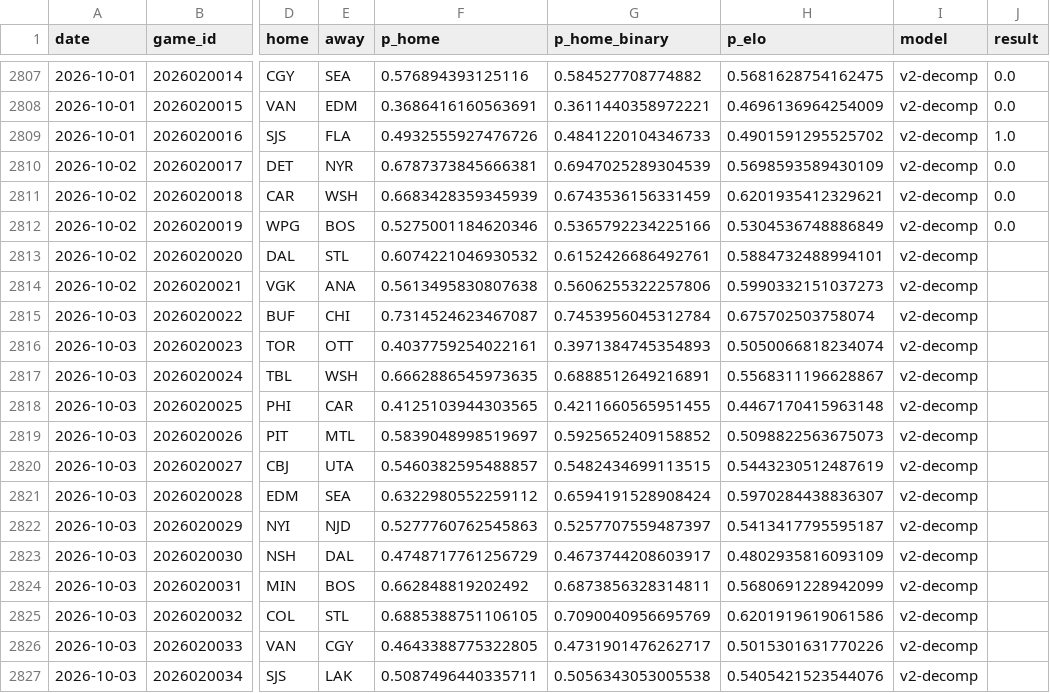
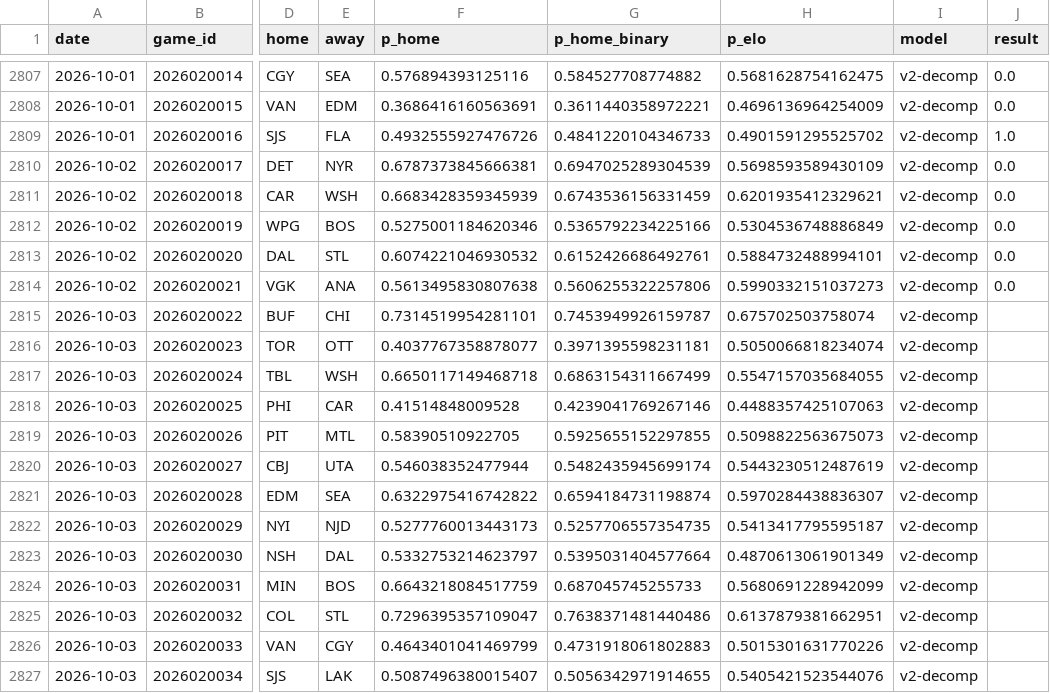
Before and after one commit to azcal/forecasting-lab, a CSV file: data/nhl.csv, drawn as a sheet; only a part is shown, gaps mark what is left out; the diff covers the shown part only; the diff names each change by its address in the sheet, - before the commit and + after, or states it on an @@ line.

```diff
--- a/data/nhl.csv
+++ b/data/nhl.csv
-J2813:J2814 (result): (empty)
+J2813:J2814 (result): 0.0
-F2815 (p_home): 0.7314524623467087
+F2815 (p_home): 0.7314519954281101
-G2815 (p_home_binary): 0.7453956045312784
+G2815 (p_home_binary): 0.7453949926159787
-F2816 (p_home): 0.4037759254022161
+F2816 (p_home): 0.4037767358878077
-G2816 (p_home_binary): 0.3971384745354893
+G2816 (p_home_binary): 0.3971395598231181
-F2817 (p_home): 0.6662886545973635
+F2817 (p_home): 0.6650117149468718
-G2817 (p_home_binary): 0.6888512649216891
+G2817 (p_home_binary): 0.6863154311667499
-H2817 (p_elo): 0.5568311196628867
+H2817 (p_elo): 0.5547157035684055
-F2818 (p_home): 0.4125103944303565
+F2818 (p_home): 0.41514848009528
-G2818 (p_home_binary): 0.4211660565951455
+G2818 (p_home_binary): 0.4239041769267146
-H2818 (p_elo): 0.4467170415963148
+H2818 (p_elo): 0.4488357425107063
-F2819 (p_home): 0.5839048998519697
+F2819 (p_home): 0.58390510922705
-G2819 (p_home_binary): 0.5925652409158852
+G2819 (p_home_binary): 0.5925655152297855
-F2820 (p_home): 0.5460382595488857
+F2820 (p_home): 0.546038352477944
-G2820 (p_home_binary): 0.5482434699113515
+G2820 (p_home_binary): 0.5482435945699174
-F2821 (p_home): 0.6322980552259112
+F2821 (p_home): 0.6322975416742822
-G2821 (p_home_binary): 0.6594191528908424
+G2821 (p_home_binary): 0.6594184731198874
-F2822 (p_home): 0.5277760762545863
+F2822 (p_home): 0.5277760013443173
-G2822 (p_home_binary): 0.5257707559487397
+G2822 (p_home_binary): 0.5257706557354735
-F2823 (p_home): 0.4748717761256729
+F2823 (p_home): 0.5332753214623797
-G2823 (p_home_binary): 0.4673744208603917
+G2823 (p_home_binary): 0.5395031404577664
-H2823 (p_elo): 0.4802935816093109
+H2823 (p_elo): 0.4870613061901349
-F2824 (p_home): 0.662848819202492
+F2824 (p_home): 0.6643218084517759
-G2824 (p_home_binary): 0.6873856328314811
+G2824 (p_home_binary): 0.687045745255733
-F2825 (p_home): 0.6885388751106105
+F2825 (p_home): 0.7296395357109047
-G2825 (p_home_binary): 0.7090040956695769
+G2825 (p_home_binary): 0.7638371481440486
-H2825 (p_elo): 0.6201919619061586
+H2825 (p_elo): 0.6137879381662951
-F2826 (p_home): 0.4643388775322805
+F2826 (p_home): 0.4643401041469799
-G2826 (p_home_binary): 0.4731901476262717
+G2826 (p_home_binary): 0.4731918061802883
-F2827 (p_home): 0.5087496440335711
+F2827 (p_home): 0.5087496380015407
-G2827 (p_home_binary): 0.5056343053005538
+G2827 (p_home_binary): 0.5056342971914655
```
Also changed, not shown: 14 edited cells elsewhere in this file, data/ncaaf.csv, data/nfl.csv, 4 other files.
